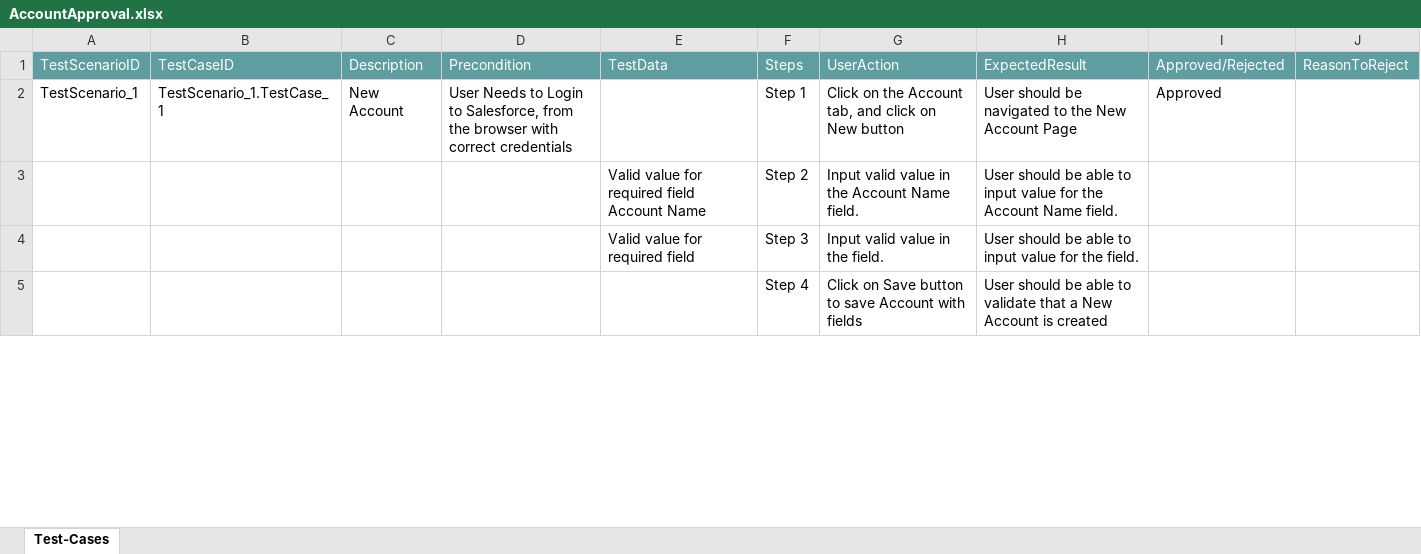
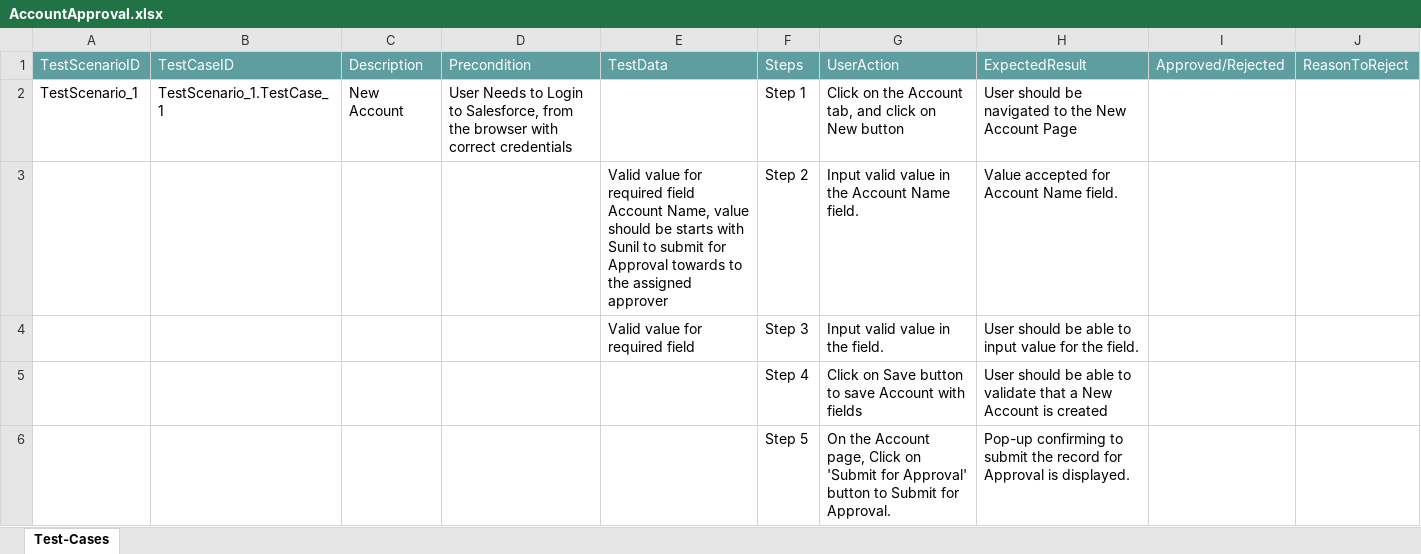
Before and after one commit to ShaikMohamedIrfan/Mrohini, an Excel workbook: AccountApproval.xlsx, sheet Test-Cases, drawn as a sheet; only a part is shown; values as stored, in another font and other column widths than the file's, no borders; table styles not drawn; the diff covers the shown part only; the diff names each change by its address in the sheet, - before the commit and + after, or states it on an @@ line.

Commit message:
Initial Commit for Verification of Test cases

```diff
--- a/AccountApproval.xlsx (sheet Test-Cases)
+++ b/AccountApproval.xlsx (sheet Test-Cases)
-I2: Approved
+I2: (empty)
-E3: …field Account Name
+E3: …field Account Name, value should be starts with Sunil to submit for Approval towards to the assigned approver
-H3: User should be able to input value for the Account Name…
+H3: Value accepted for Account Name…
+row 6:  |  |  |  |  | Step 5 | On the Account page, Click on 'Submit for Approval' button to Submit for Approval. | Pop-up confirming to submit the record for Approval is displayed.
```
Also changed, not shown: 4 added rows and 1 edited cell elsewhere in this sheet.
